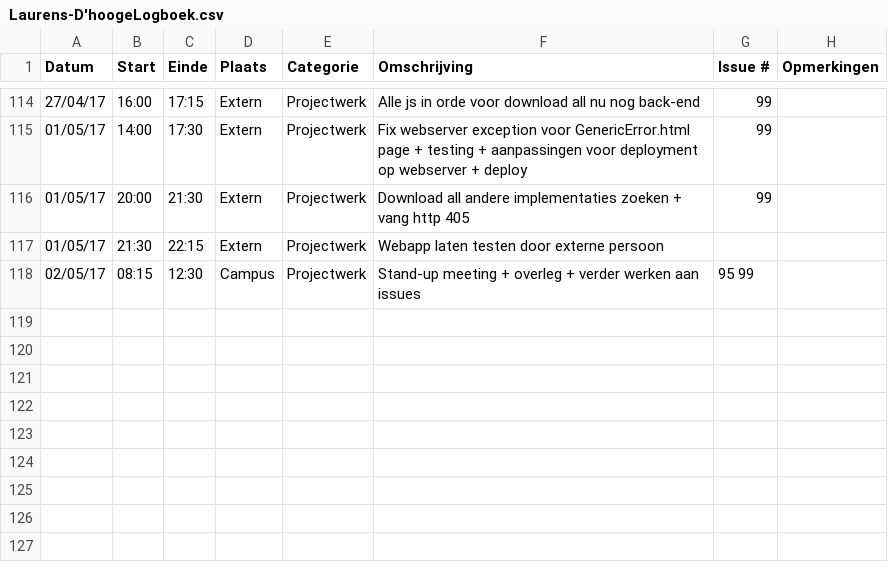
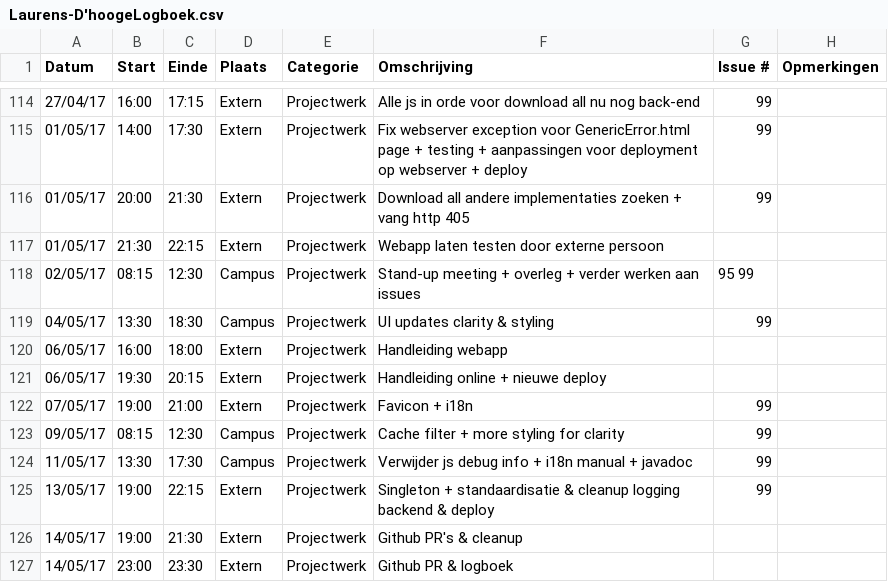
Before and after one commit to OpenWebslides/conversion-tool, a CSV file: Laurens-D'hoogeLogboek.csv, drawn as a sheet; only a part is shown, gaps mark what is left out.

Commit message:
logboek -> 14/5

```diff
--- a/Laurens-D'hoogeLogboek.csv
+++ b/Laurens-D'hoogeLogboek.csv
@@ -118 +118,10 @@
 02/05/17,08:15,12:30,Campus,Projectwerk,Stand-up meeting + overleg + verder werken aan issues,95 99,
+04/05/17,13:30,18:30,Campus,Projectwerk,UI updates clarity & styling,99,
+06/05/17,16:00,18:00,Extern,Projectwerk,Handleiding webapp,,
+06/05/17,19:30,20:15,Extern,Projectwerk,Handleiding online + nieuwe deploy,,
+07/05/17,19:00,21:00,Extern,Projectwerk,Favicon + i18n,99,
+09/05/17,08:15,12:30,Campus,Projectwerk,Cache filter + more styling for clarity,99,
+11/05/17,13:30,17:30,Campus,Projectwerk,Verwijder js debug info + i18n manual + javadoc,99,
+13/05/17,19:00,22:15,Extern,Projectwerk,Singleton + standaardisatie & cleanup logging backend & deploy,99,
+14/05/17,19:00,21:30,Extern,Projectwerk,Github PR's & cleanup,,
+14/05/17,23:00,23:30,Extern,Projectwerk,Github PR & logboek,,
```
